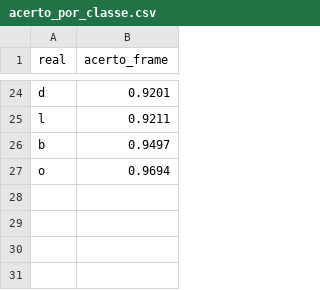
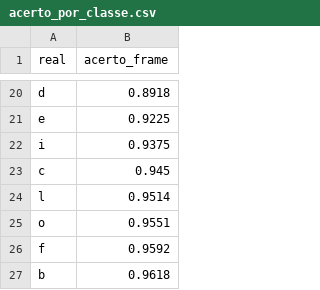
Before and after one commit to GaZ33/TCC, a CSV file: resultados/acerto_por_classe.csv, drawn as a sheet; only a part is shown, gaps mark what is left out; removed rows and columns are numbered as before the commit, all else as after; the diff covers the shown part only; the diff names each change by its address in the sheet, - before the commit and + after, or states it on an @@ line.

```diff
--- a/resultados/acerto_por_classe.csv
+++ b/resultados/acerto_por_classe.csv
-B20 (acerto_frame): 0.9201
+B20 (acerto_frame): 0.8918
+row 21: e | 0.9225
+row 22: i | 0.9375
+row 23: c | 0.945
-B24 (acerto_frame): 0.9211
+B24 (acerto_frame): 0.9514
-row 26: b | 0.9497
-B25 (acerto_frame): 0.9694
+B25 (acerto_frame): 0.9551
+row 26: f | 0.9592
+row 27: b | 0.9618
```
Also changed, not shown: 12 added rows, 16 removed rows and 6 edited cells elsewhere in this file, resultados/acerto_por_pessoa.csv, resultados/matriz_confusao.csv, 7 other files.
